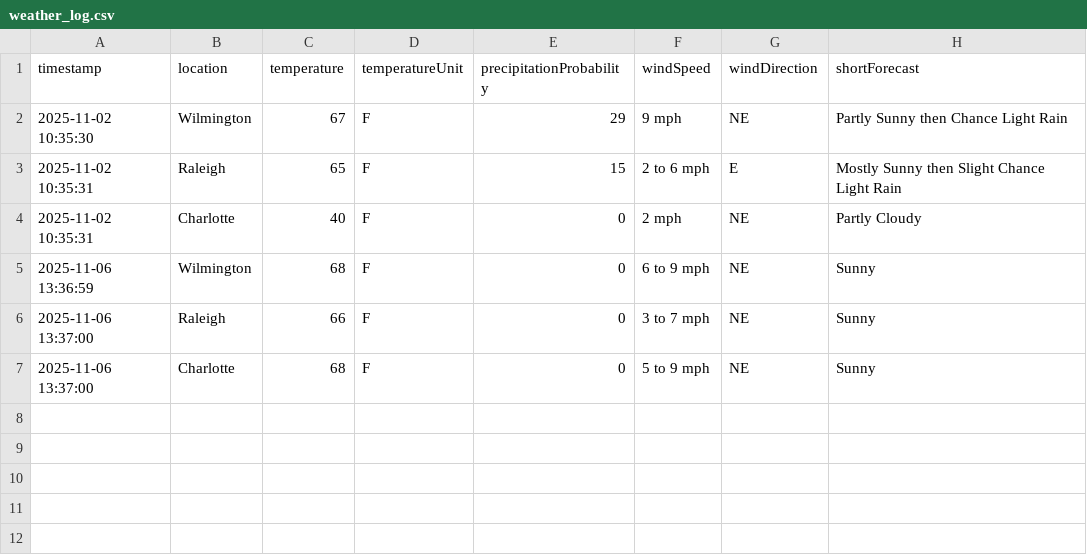
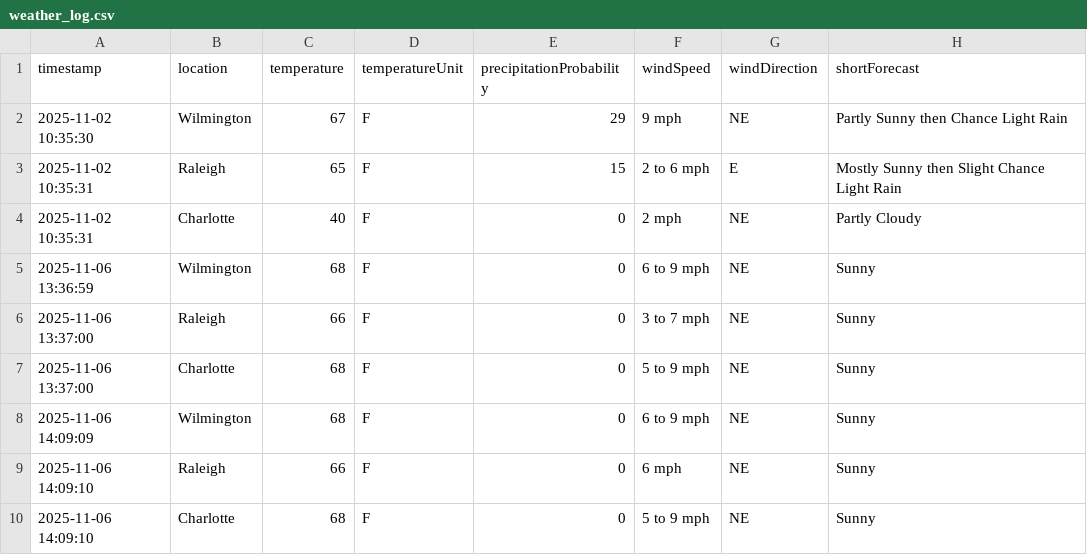
Before and after one commit to pupplet1999/iot-weather-station, a CSV file: weather_log.csv, drawn as a sheet.

```diff
--- a/weather_log.csv
+++ b/weather_log.csv
@@ -7 +7,4 @@ timestamp,location,temperature,temperatureUnit,precipitationProbability,windSpee
 2025-11-06 13:37:00,Charlotte,68,F,0,5 to 9 mph,NE,Sunny
+2025-11-06 14:09:09,Wilmington,68,F,0,6 to 9 mph,NE,Sunny
+2025-11-06 14:09:10,Raleigh,66,F,0,6 mph,NE,Sunny
+2025-11-06 14:09:10,Charlotte,68,F,0,5 to 9 mph,NE,Sunny
```
Also changed, not shown: 2 other files.
